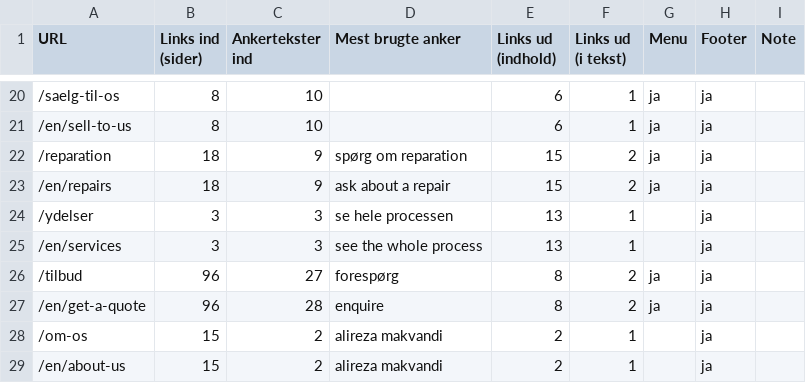
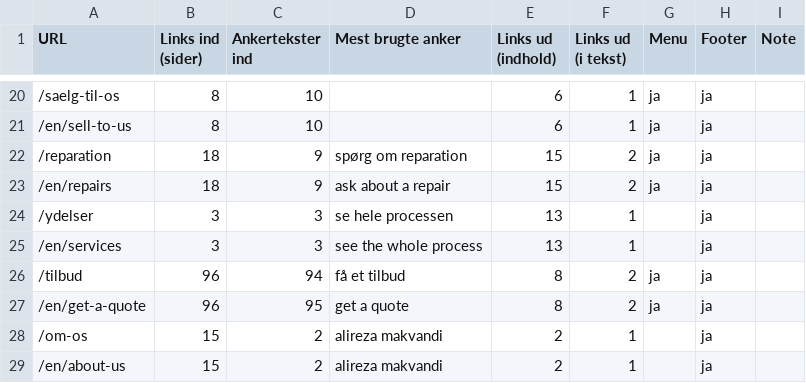
Before and after one commit to alirezadk2016/kestro, a CSV file: docs/seo-internal-links.csv, drawn as a sheet; only a part is shown, gaps mark what is left out.

```diff
--- a/docs/seo-internal-links.csv
+++ b/docs/seo-internal-links.csv
@@ -25,4 +25,4 @@
 "/en/services","3","3","see the whole process","13","1","","ja",""
-"/tilbud","96","27","forespørg","8","2","ja","ja",""
-"/en/get-a-quote","96","28","enquire","8","2","ja","ja",""
+"/tilbud","96","94","få et tilbud","8","2","ja","ja",""
+"/en/get-a-quote","96","95","get a quote","8","2","ja","ja",""
 "/om-os","15","2","alireza makvandi","2","1","","ja",""
```
